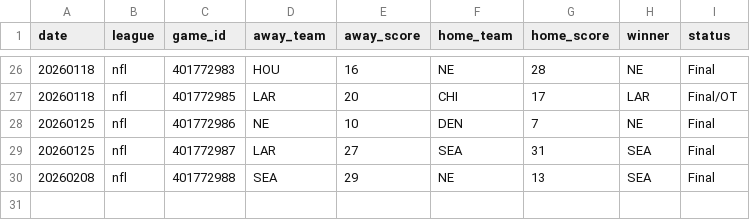
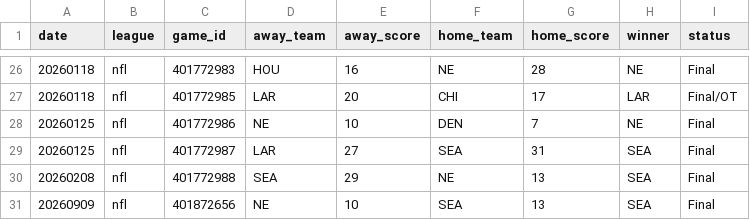
Before and after one commit to AlexJF12/sports-win-index, a CSV file: data/nfl/2026/nfl_scores_2026.csv, drawn as a sheet; only a part is shown, gaps mark what is left out; the diff names each change by its address in the sheet, - before the commit and + after, or states it on an @@ line.

```diff
--- a/data/nfl/2026/nfl_scores_2026.csv
+++ b/data/nfl/2026/nfl_scores_2026.csv
+row 31: 20260909 | nfl | 401872656 | NE | 10 | SEA | 13 | SEA | Final
```
Also changed, not shown: data/mlb/2026/mlb_scores_2026.csv, 8 other files.
